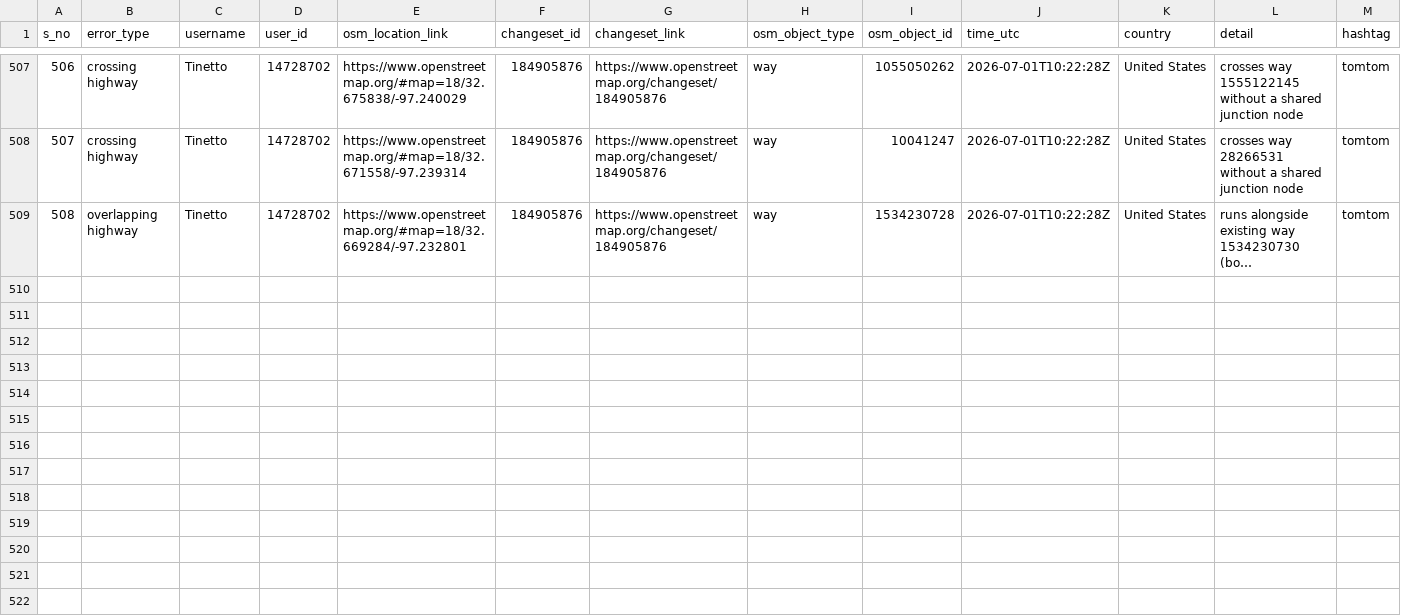
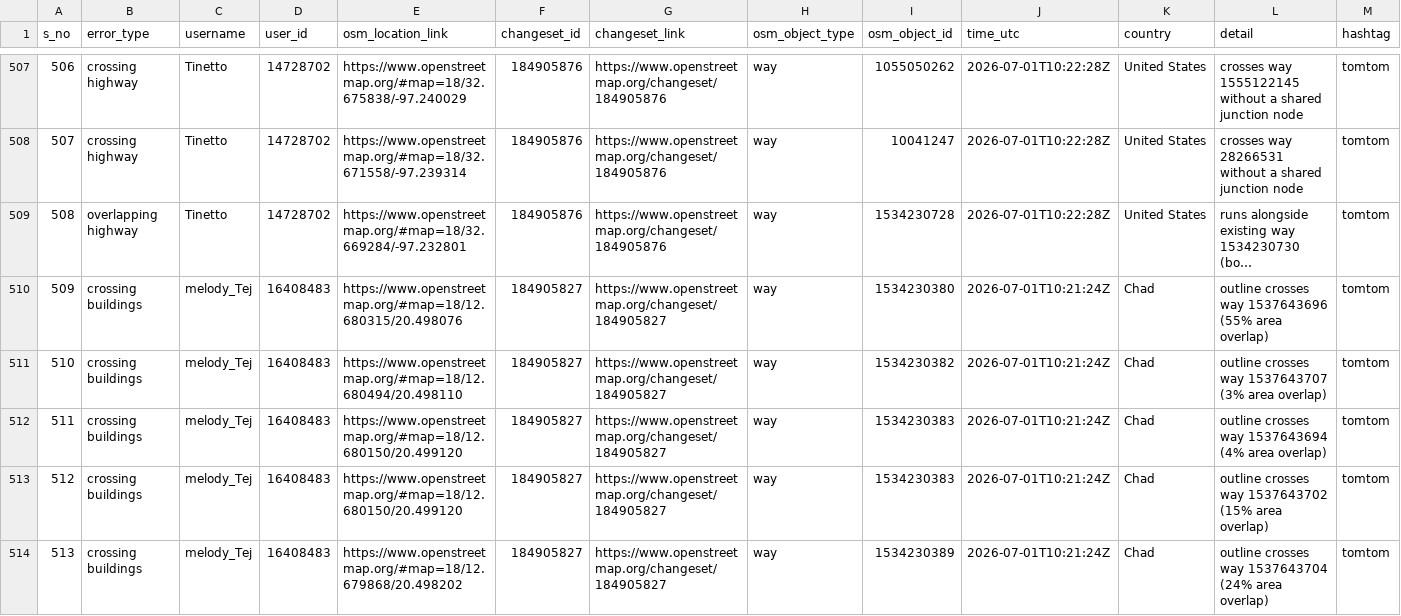
Before and after one commit to KingVik-Planet/OSM_QC_tomtom, a CSV file: data/quality_check_1.csv, drawn as a sheet; only a part is shown, gaps mark what is left out; long unchanged cells end in …; the diff covers the shown part only; the diff names each change by its address in the sheet, - before the commit and + after, or states it on an @@ line.

```diff
--- a/data/quality_check_1.csv
+++ b/data/quality_check_1.csv
+row 510: 509 | crossing buildings | melody_Tej | 16408483 | https://www.openstreetmap.org/#map=18/12.680315/20.498076 | 184905827 | https://www.openstreetmap.org/changeset/184905827 | way | 1534230380 | 2026-07-01T10:21:24Z | Chad | outline crosses way 1537643696 (55% area overlap) | tomtom
+row 511: 510 | crossing buildings | melody_Tej | 16408483 | https://www.openstreetmap.org/#map=18/12.680494/20.498110 | 184905827 | https://www.openstreetmap.org/changeset/184905827 | way | 1534230382 | 2026-07-01T10:21:24Z | Chad | outline crosses way 1537643707 (3% area overlap) | tomtom
+row 512: 511 | crossing buildings | melody_Tej | 16408483 | https://www.openstreetmap.org/#map=18/12.680150/20.499120 | 184905827 | https://www.openstreetmap.org/changeset/184905827 | way | 1534230383 | 2026-07-01T10:21:24Z | Chad | outline crosses way 1537643694 (4% area overlap) | tomtom
+row 513: 512 | crossing buildings | melody_Tej | 16408483 | https://www.openstreetmap.org/#map=18/12.680150/20.499120 | 184905827 | https://www.openstreetmap.org/changeset/184905827 | way | 1534230383 | 2026-07-01T10:21:24Z | Chad | outline crosses way 1537643702 (15% area overlap) | tomtom
+row 514: 513 | crossing buildings | melody_Tej | 16408483 | https://www.openstreetmap.org/#map=18/12.679868/20.498202 | 184905827 | https://www.openstreetmap.org/changeset/184905827 | way | 1534230389 | 2026-07-01T10:21:24Z | Chad | outline crosses way 1537643704 (24% area overlap) | tomtom
```
Also changed, not shown: 4 added rows elsewhere in this file, 3 other files.
